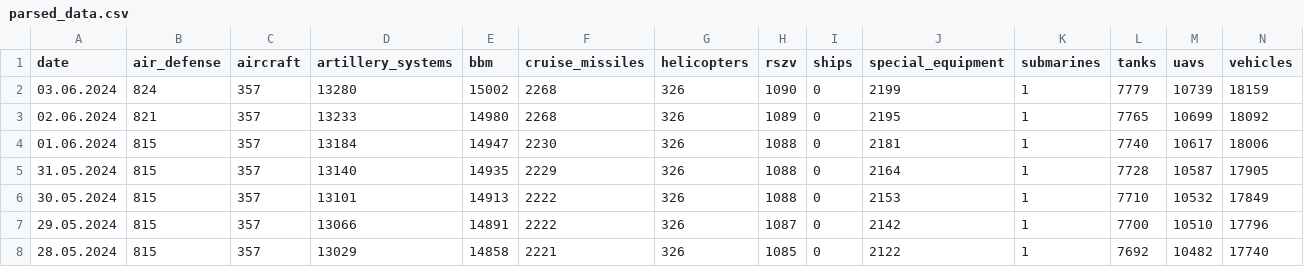
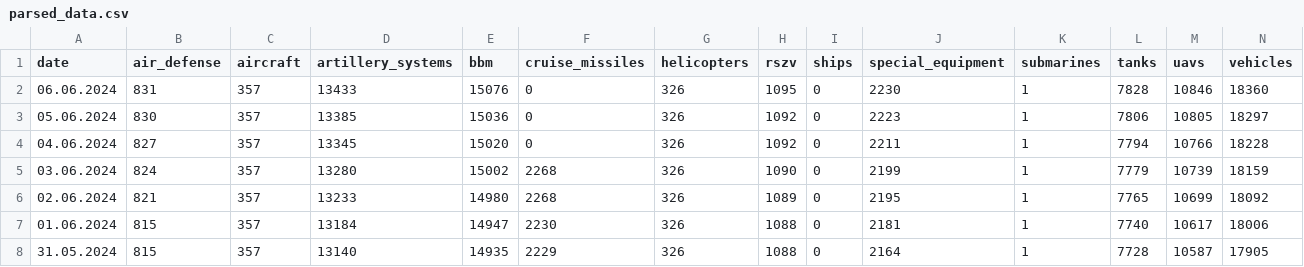
Before and after one commit to hitechparadigm/Ukraine-Russia-War-Dataset, a CSV file: data/parsed_data.csv, drawn as a sheet; only a part is shown; the shorter side is filled out with more unchanged rows; rows hold the shown columns only; the diff names each change by its address in the sheet, - before the commit and + after, or states it on an @@ line.

Commit message:
added data up to June 6, 2024

```diff
--- a/data/parsed_data.csv
+++ b/data/parsed_data.csv
+row 2: 06.06.2024 | 831 | 357 | 13433 | 15076 | 0 | 326 | 1095 | 0 | 2230 | 1 | 7828 | 10846 | 18360
+row 3: 05.06.2024 | 830 | 357 | 13385 | 15036 | 0 | 326 | 1092 | 0 | 2223 | 1 | 7806 | 10805 | 18297
+row 4: 04.06.2024 | 827 | 357 | 13345 | 15020 | 0 | 326 | 1092 | 0 | 2211 | 1 | 7794 | 10766 | 18228
```
Also changed, not shown: data/df_daily_casualties_russia.csv, 4 other files.
